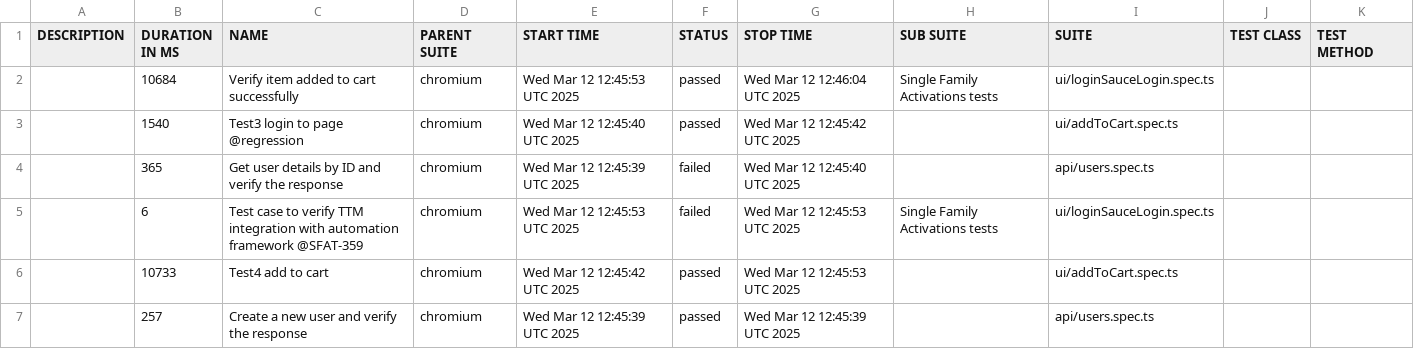
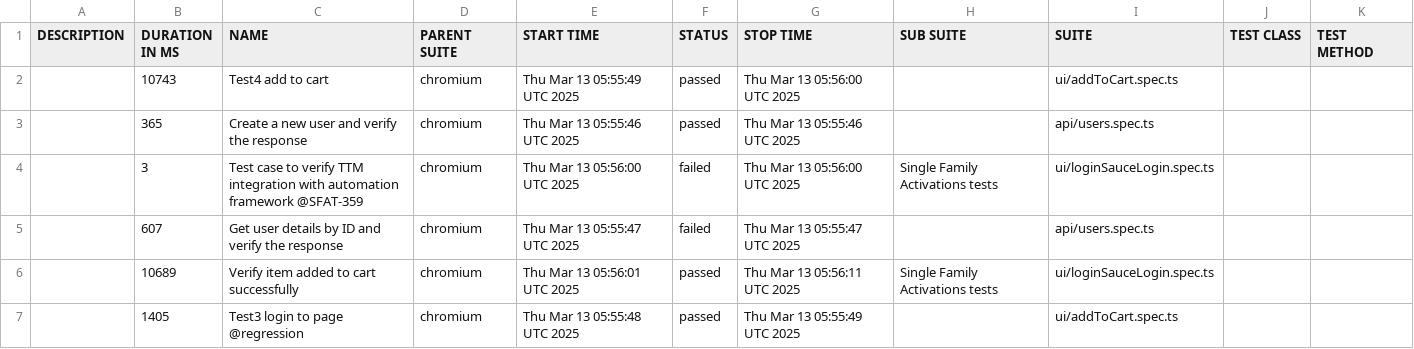
Before and after one commit to Motifworks-India/conservice-qa-automation-poc, a CSV file: data/suites.csv, drawn as a sheet.

```diff
--- a/data/suites.csv
+++ b/data/suites.csv
@@ -1,7 +1,7 @@
 "DESCRIPTION","DURATION IN MS","NAME","PARENT SUITE","START TIME","STATUS","STOP TIME","SUB SUITE","SUITE","TEST CLASS","TEST METHOD"
-"","10684","Verify item added to cart successfully","chromium","Wed Mar 12 12:45:53 UTC 2025","passed","Wed Mar 12 12:46:04 UTC 2025","Single Family Activations tests","ui/loginSauceLogin.spec.ts","",""
-"","1540","Test3 login to page @regression","chromium","Wed Mar 12 12:45:40 UTC 2025","passed","Wed Mar 12 12:45:42 UTC 2025","","ui/addToCart.spec.ts","",""
-"","365","Get user details by ID and verify the response","chromium","Wed Mar 12 12:45:39 UTC 2025","failed","Wed Mar 12 12:45:40 UTC 2025","","api/users.spec.ts","",""
-"","6","Test case to verify TTM integration with automation framework @SFAT-359","chromium","Wed Mar 12 12:45:53 UTC 2025","failed","Wed Mar 12 12:45:53 UTC 2025","Single Family Activations tests","ui/loginSauceLogin.spec.ts","",""
-"","10733","Test4 add to cart","chromium","Wed Mar 12 12:45:42 UTC 2025","passed","Wed Mar 12 12:45:53 UTC 2025","","ui/addToCart.spec.ts","",""
-"","257","Create a new user and verify the response","chromium","Wed Mar 12 12:45:39 UTC 2025","passed","Wed Mar 12 12:45:39 UTC 2025","","api/users.spec.ts","",""
+"","10743","Test4 add to cart","chromium","Thu Mar 13 05:55:49 UTC 2025","passed","Thu Mar 13 05:56:00 UTC 2025","","ui/addToCart.spec.ts","",""
+"","365","Create a new user and verify the response","chromium","Thu Mar 13 05:55:46 UTC 2025","passed","Thu Mar 13 05:55:46 UTC 2025","","api/users.spec.ts","",""
+"","3","Test case to verify TTM integration with automation framework @SFAT-359","chromium","Thu Mar 13 05:56:00 UTC 2025","failed","Thu Mar 13 05:56:00 UTC 2025","Single Family Activations tests","ui/loginSauceLogin.spec.ts","",""
+"","607","Get user details by ID and verify the response","chromium","Thu Mar 13 05:55:47 UTC 2025","failed","Thu Mar 13 05:55:47 UTC 2025","","api/users.spec.ts","",""
+"","10689","Verify item added to cart successfully","chromium","Thu Mar 13 05:56:01 UTC 2025","passed","Thu Mar 13 05:56:11 UTC 2025","Single Family Activations tests","ui/loginSauceLogin.spec.ts","",""
+"","1405","Test3 login to page @regression","chromium","Thu Mar 13 05:55:48 UTC 2025","passed","Thu Mar 13 05:55:49 UTC 2025","","ui/addToCart.spec.ts","",""
```
Also changed, not shown: 50 other files.
